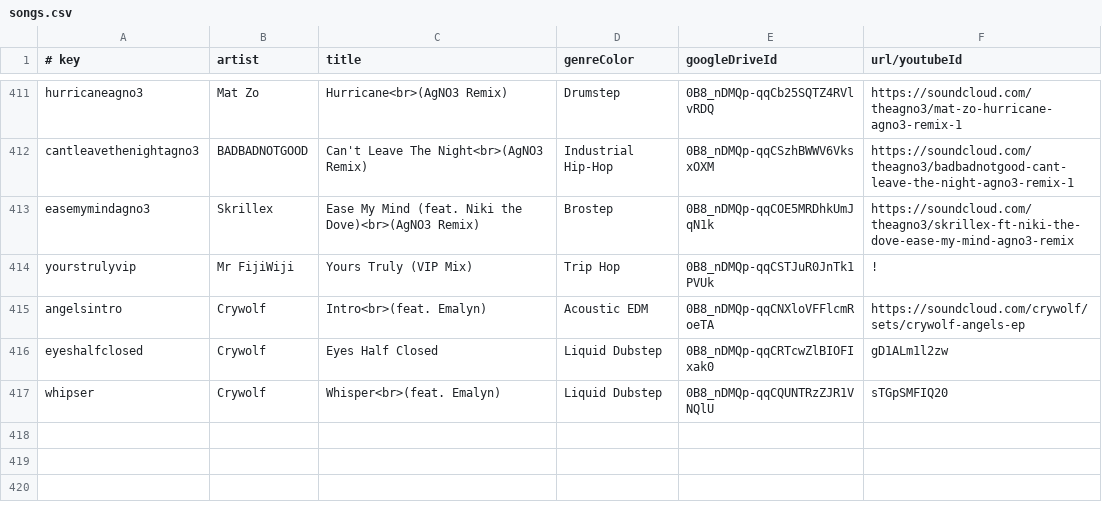
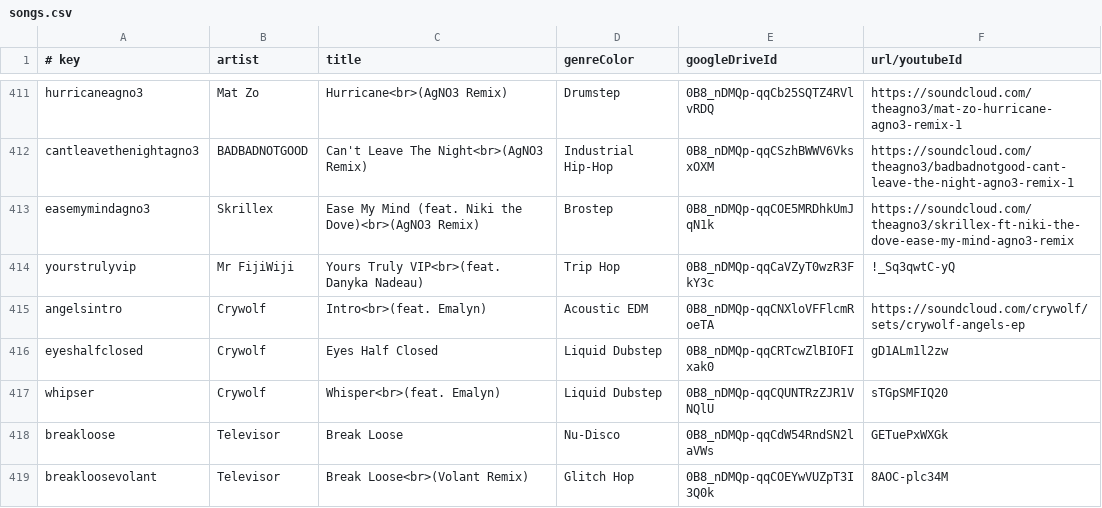
Before and after one commit to caseif/vis.js, a CSV file: songs.csv, drawn as a sheet; only a part is shown, gaps mark what is left out.

```diff
--- a/songs.csv
+++ b/songs.csv
@@ -413,3 +413,3 @@ cantleavethenightagno3|BADBADNOTGOOD|Can't Leave The Night<br>(AgNO3 Remix)|Indu
 easemymindagno3|Skrillex|Ease My Mind (feat. Niki the Dove)<br>(AgNO3 Remix)|Brostep|0B8_nDMQp-qqCOE5MRDhkUmJqN1k|https://soundcloud.com/theagno3/skrillex-ft-niki-the-dove-ease-my-mind-agno3-remix
-yourstrulyvip|Mr FijiWiji|Yours Truly (VIP Mix)|Trip Hop|0B8_nDMQp-qqCSTJuR0JnTk1PVUk|!
+yourstrulyvip|Mr FijiWiji|Yours Truly VIP<br>(feat. Danyka Nadeau)|Trip Hop|0B8_nDMQp-qqCaVZyT0wzR3FkY3c|!_Sq3qwtC-yQ
 angelsintro|Crywolf|Intro<br>(feat. Emalyn)|Acoustic EDM|0B8_nDMQp-qqCNXloVFFlcmRoeTA|https://soundcloud.com/crywolf/sets/crywolf-angels-ep
@@ -417 +417,3 @@ eyeshalfclosed|Crywolf|Eyes Half Closed|Liquid Dubstep|0B8_nDMQp-qqCRTcwZlBIOFIx
 whipser|Crywolf|Whisper<br>(feat. Emalyn)|Liquid Dubstep|0B8_nDMQp-qqCQUNTRzZJR1VNQlU|sTGpSMFIQ20
+breakloose|Televisor|Break Loose|Nu-Disco|0B8_nDMQp-qqCdW54RndSN2laVWs|GETuePxWXGk
+breakloosevolant|Televisor|Break Loose<br>(Volant Remix)|Glitch Hop|0B8_nDMQp-qqCOEYwVUZpT3I3Q0k|8AOC-plc34M
```
Also changed, not shown: 2 other files.
